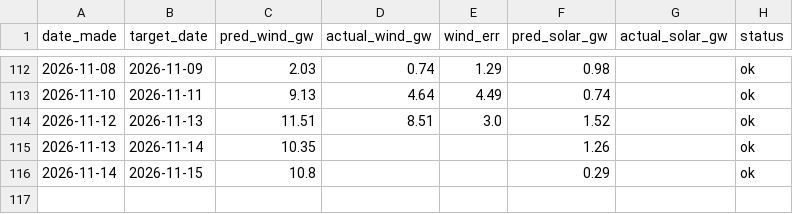
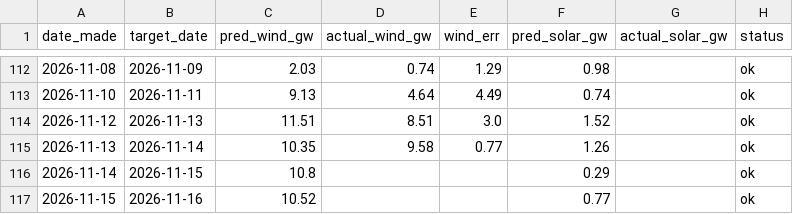
Before and after one commit to Evanssdas/Renewables-Forecaster, a CSV file: renewables_log.csv, drawn as a sheet; only a part is shown, gaps mark what is left out.

```diff
--- a/renewables_log.csv
+++ b/renewables_log.csv
@@ -114,3 +114,4 @@ date_made,target_date,pred_wind_gw,actual_wind_gw,wind_err,pred_solar_gw,actual_
 2026-11-12,2026-11-13,11.51,8.51,3.0,1.52,,ok
-2026-11-13,2026-11-14,10.35,,,1.26,,ok
+2026-11-13,2026-11-14,10.35,9.58,0.77,1.26,,ok
 2026-11-14,2026-11-15,10.8,,,0.29,,ok
+2026-11-15,2026-11-16,10.52,,,0.77,,ok
```
